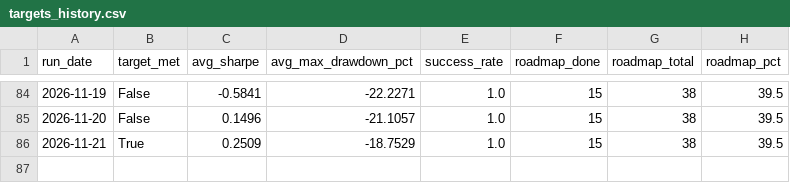
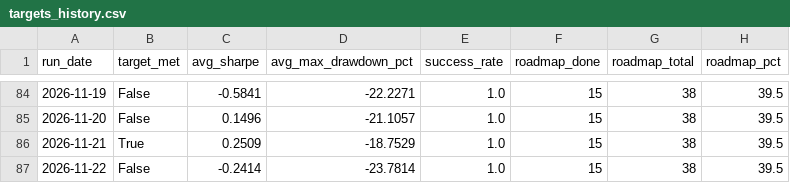
Before and after one commit to ThutoMo35/African-Stock-Exchange, a CSV file: reports/targets_history.csv, drawn as a sheet; only a part is shown, gaps mark what is left out; the diff names each change by its address in the sheet, - before the commit and + after, or states it on an @@ line.

```diff
--- a/reports/targets_history.csv
+++ b/reports/targets_history.csv
+row 87: 2026-11-22 | False | -0.2414 | -23.7814 | 1.0 | 15 | 38 | 39.5
```
Also changed, not shown: reports/history.csv, 3 other files.
